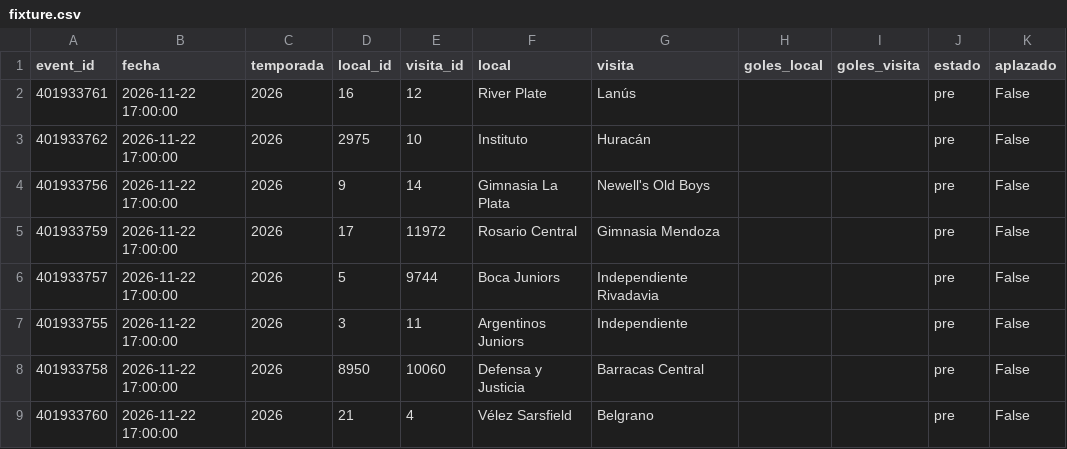
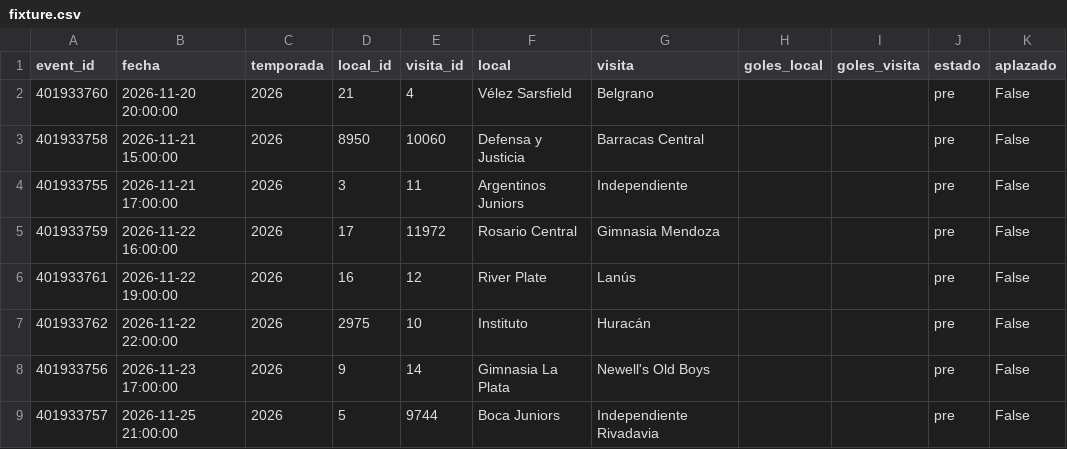
Before and after one commit to Pacortes2021/fifa-2026-hybrid-forecast, a CSV file: arg/data/fixture.csv, drawn as a sheet.

```diff
--- a/arg/data/fixture.csv
+++ b/arg/data/fixture.csv
@@ -1,9 +1,9 @@
 event_id,fecha,temporada,local_id,visita_id,local,visita,goles_local,goles_visita,estado,aplazado
-401933761,2026-11-22 17:00:00,2026,16,12,River Plate,Lanús,,,pre,False
-401933762,2026-11-22 17:00:00,2026,2975,10,Instituto,Huracán,,,pre,False
-401933756,2026-11-22 17:00:00,2026,9,14,Gimnasia La Plata,Newell's Old Boys,,,pre,False
-401933759,2026-11-22 17:00:00,2026,17,11972,Rosario Central,Gimnasia Mendoza,,,pre,False
-401933757,2026-11-22 17:00:00,2026,5,9744,Boca Juniors,Independiente Rivadavia,,,pre,False
-401933755,2026-11-22 17:00:00,2026,3,11,Argentinos Juniors,Independiente,,,pre,False
-401933758,2026-11-22 17:00:00,2026,8950,10060,Defensa y Justicia,Barracas Central,,,pre,False
-401933760,2026-11-22 17:00:00,2026,21,4,Vélez Sarsfield,Belgrano,,,pre,False
+401933760,2026-11-20 20:00:00,2026,21,4,Vélez Sarsfield,Belgrano,,,pre,False
+401933758,2026-11-21 15:00:00,2026,8950,10060,Defensa y Justicia,Barracas Central,,,pre,False
+401933755,2026-11-21 17:00:00,2026,3,11,Argentinos Juniors,Independiente,,,pre,False
+401933759,2026-11-22 16:00:00,2026,17,11972,Rosario Central,Gimnasia Mendoza,,,pre,False
+401933761,2026-11-22 19:00:00,2026,16,12,River Plate,Lanús,,,pre,False
+401933762,2026-11-22 22:00:00,2026,2975,10,Instituto,Huracán,,,pre,False
+401933756,2026-11-23 17:00:00,2026,9,14,Gimnasia La Plata,Newell's Old Boys,,,pre,False
+401933757,2026-11-25 21:00:00,2026,5,9744,Boca Juniors,Independiente Rivadavia,,,pre,False
```
Also changed, not shown: nba/data/box_score.csv, nba/data/fixture.csv, 1 other file.
